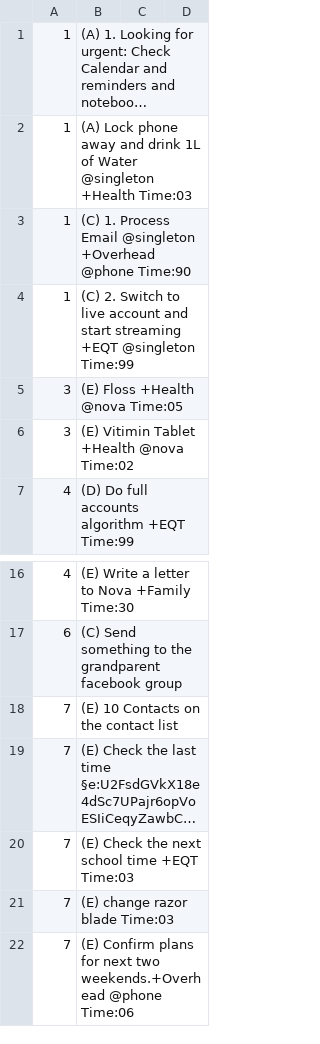
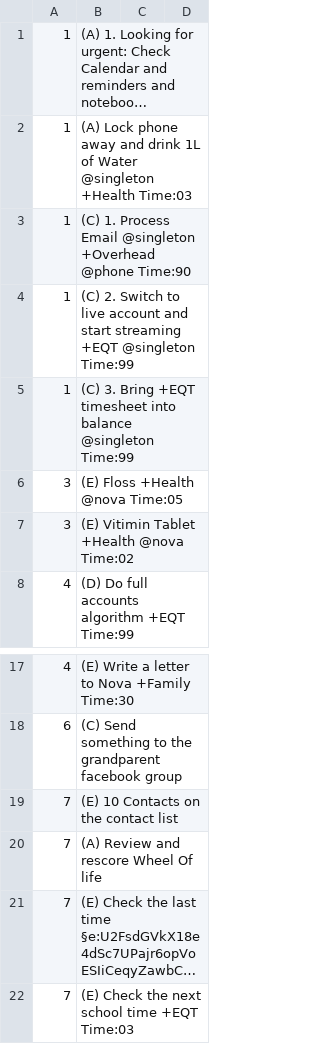
Before and after one commit to joereddington/igor, a CSV file: events.csv, drawn as a sheet; only a part is shown, gaps mark what is left out; the shorter side is filled out with more unchanged rows; long unchanged cells end in …; the diff names each change by its address in the sheet, - before the commit and + after, or states it on an @@ line.

```diff
--- a/events.csv
+++ b/events.csv
+row 5: 1 | (C) 3. Bring +EQT timesheet into balance @singleton Time:99
+row 20: 7 | (A) Review and rescore Wheel Of life
```
Also changed, not shown: 1 other file.
